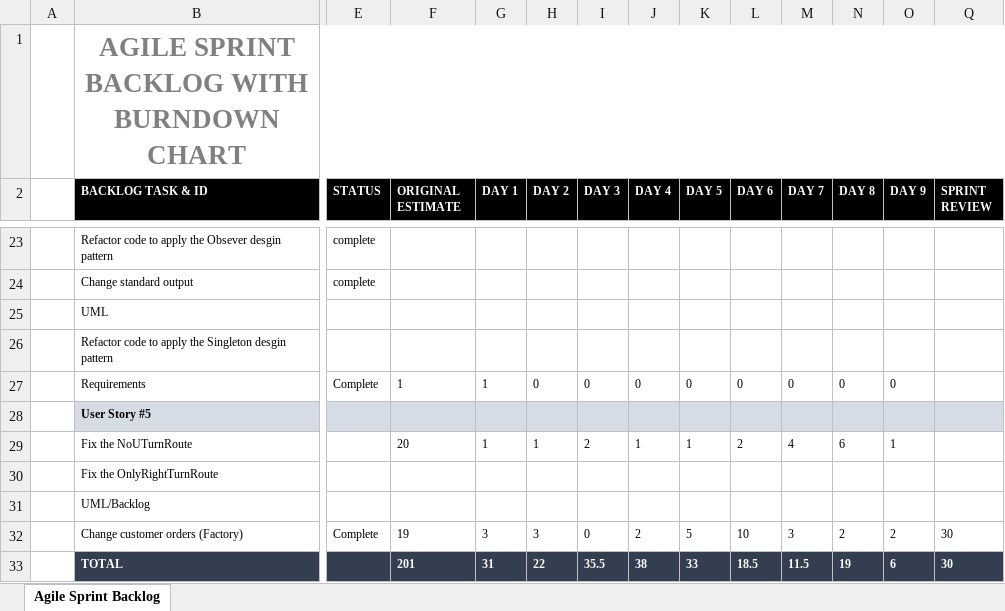
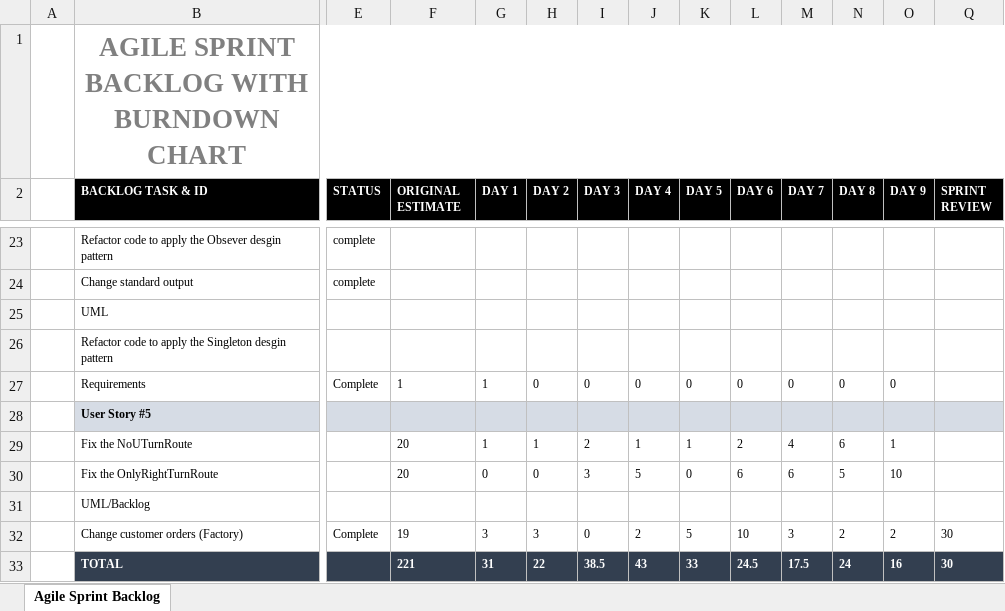
Before and after one commit to rileyalankirk/food-truck-simulation, an Excel workbook: Sprints/Sprint 4 Backlog and Burndown Chart.xlsx, sheet Agile Sprint Backlog, drawn as a sheet; only a part is shown, gaps mark what is left out; values as stored, in another font and other column widths than the file's, no borders; charts and pictures not drawn; the diff names each change by its address in the sheet, - before the commit and + after, or states it on an @@ line.

Commit message:
update backlog

```diff
--- a/Sprints/Sprint 4 Backlog and Burndown Chart.xlsx (sheet Agile Sprint Backlog)
+++ b/Sprints/Sprint 4 Backlog and Burndown Chart.xlsx (sheet Agile Sprint Backlog)
-F30 (ORIGINAL ESTIMATE): (empty)
+F30 (ORIGINAL ESTIMATE): 20
-G30 (DAY 1): (empty)
+G30 (DAY 1): 0
-H30 (DAY 2): (empty)
+H30 (DAY 2): 0
-I30 (DAY 3): (empty)
+I30 (DAY 3): 3
-J30 (DAY 4): (empty)
+J30 (DAY 4): 5
-K30 (DAY 5): (empty)
+K30 (DAY 5): 0
-L30 (DAY 6): (empty)
+L30 (DAY 6): 6
-M30 (DAY 7): (empty)
+M30 (DAY 7): 6
-N30 (DAY 8): (empty)
+N30 (DAY 8): 5
-O30 (DAY 9): (empty)
+O30 (DAY 9): 10
-F33 (ORIGINAL ESTIMATE): 201
+F33 (ORIGINAL ESTIMATE): 221
-I33 (DAY 3): 35.5
+I33 (DAY 3): 38.5
-J33 (DAY 4): 38
+J33 (DAY 4): 43
-L33 (DAY 6): 18.5
+L33 (DAY 6): 24.5
-M33 (DAY 7): 11.5
+M33 (DAY 7): 17.5
-N33 (DAY 8): 19
+N33 (DAY 8): 24
-O33 (DAY 9): 6
+O33 (DAY 9): 16
```
Also changed, not shown: charts or pictures.
